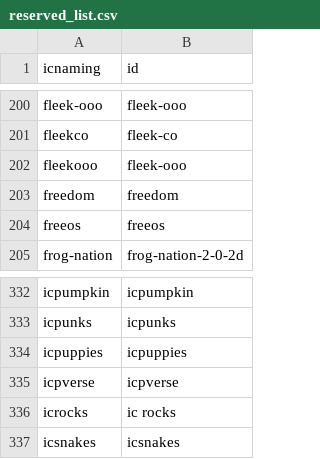
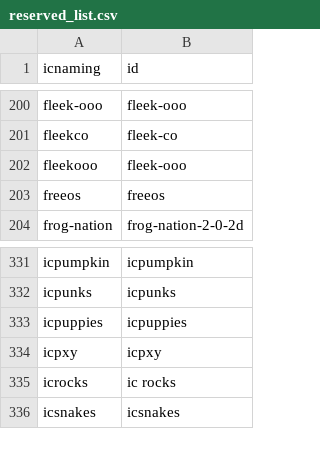
Before and after one commit to IC-Naming/icnaming, a CSV file: src/reserved/reserved_list.csv, drawn as a sheet; only a part is shown, gaps mark what is left out; removed rows and columns are numbered as before the commit, all else as after; the diff names each change by its address in the sheet, - before the commit and + after, or states it on an @@ line.

Commit message:
do not reserved those has been taken astrox me

```diff
--- a/src/reserved/reserved_list.csv
+++ b/src/reserved/reserved_list.csv
-row 203: freedom | freedom
-row 335: icpverse | icpverse
+row 334: icpxy | icpxy
```
Also changed, not shown: src/reserved/reserved.csv, 5 other files.
